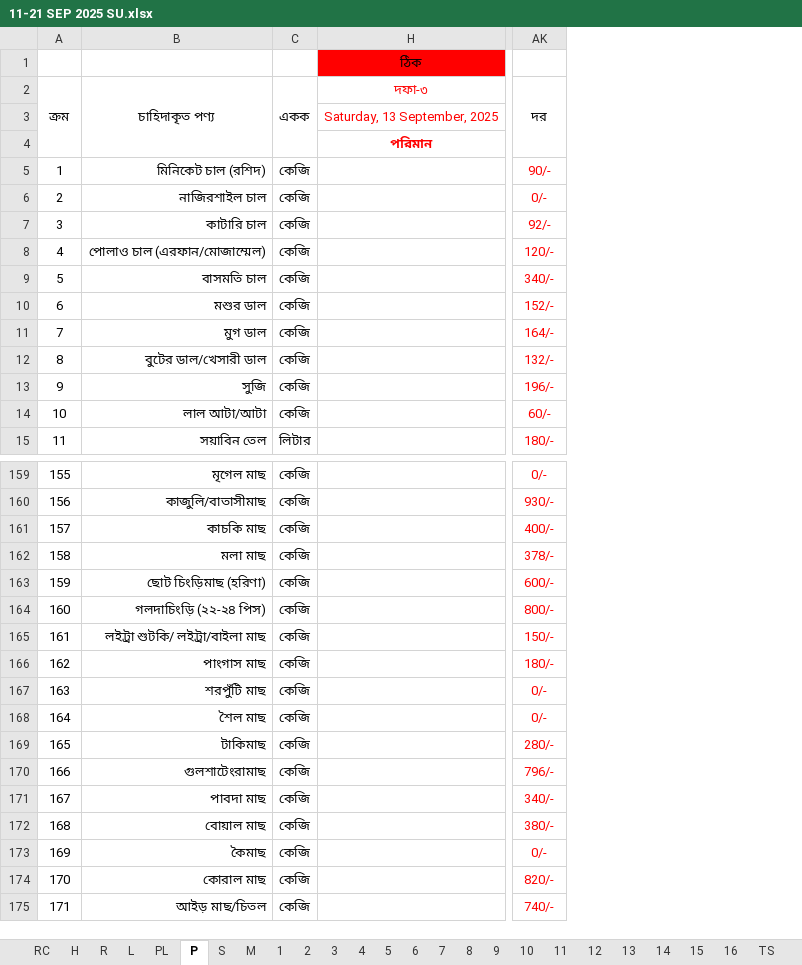
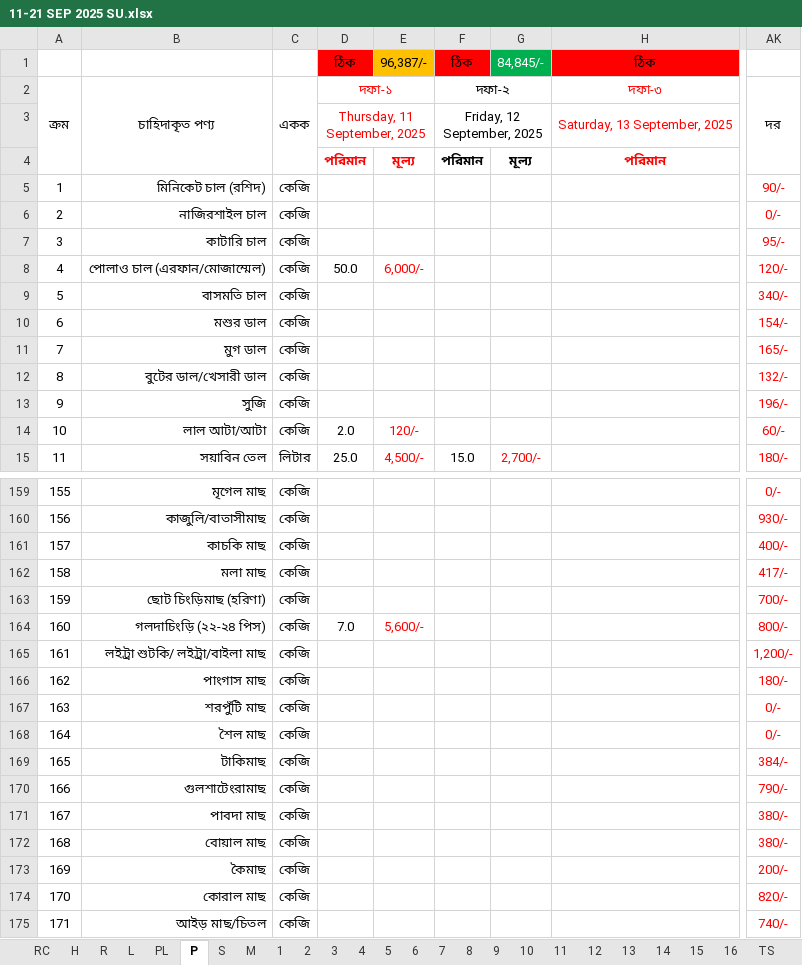
Before and after one commit to nshamim2026/office, an Excel workbook: Store/09-2025 ‍STORE GH/11-21 SEP 2025 SU.xlsx, sheet P, drawn as a sheet; only a part is shown, gaps mark what is left out; values as stored, in another font and other column widths than the file's, no borders; conditional formats not drawn; the diff covers the shown part only; the diff names each change by its address in the sheet, - before the commit and + after, or states it on an @@ line.

```diff
--- a/Store/09-2025 ‍STORE GH/11-21 SEP 2025 SU.xlsx (sheet P)
+++ b/Store/09-2025 ‍STORE GH/11-21 SEP 2025 SU.xlsx (sheet P)
@@ column D unhidden, rows 1-15: ঠিক | দফা-১ | Thursday, 11 September, 2025 | পরিমান |  |  |  | 50.0 |  |  |  |  |  | 2.0 | 25.0; row 164: 7.0 @@
@@ column E unhidden, rows 1-15: 96,387/- |  |  | মূল্য |  |  |  | 6,000/- |  |  |  |  |  | 120/- | 4,500/-; row 164: 5,600/- @@
@@ column F unhidden, rows 1-15: ঠিক | দফা-২ | Friday, 12 September, 2025 | পরিমান |  |  |  |  |  |  |  |  |  |  | 15.0 @@
@@ column G unhidden, rows 1-15: 84,845/- |  |  | মূল্য |  |  |  |  |  |  |  |  |  |  | 2,700/- @@
-AK7: 92/-
+AK7: 95/-
-AK10: 152/-
+AK10: 154/-
-AK11: 164/-
+AK11: 165/-
-AK162: 378/-
+AK162: 417/-
-AK163: 600/-
+AK163: 700/-
-AK165: 150/-
+AK165: 1,200/-
-AK169: 280/-
+AK169: 384/-
-AK170: 796/-
+AK170: 790/-
-AK171: 340/-
+AK171: 380/-
-AK173: 0/-
+AK173: 200/-
```
Also changed, not shown: 34 edited cells elsewhere in this sheet, sheet R, sheet RC, sheet S, sheet H, hidden cells, Store/09-2025 ‍STORE GH/01-10 SEP 2025 SU.xlsx.
